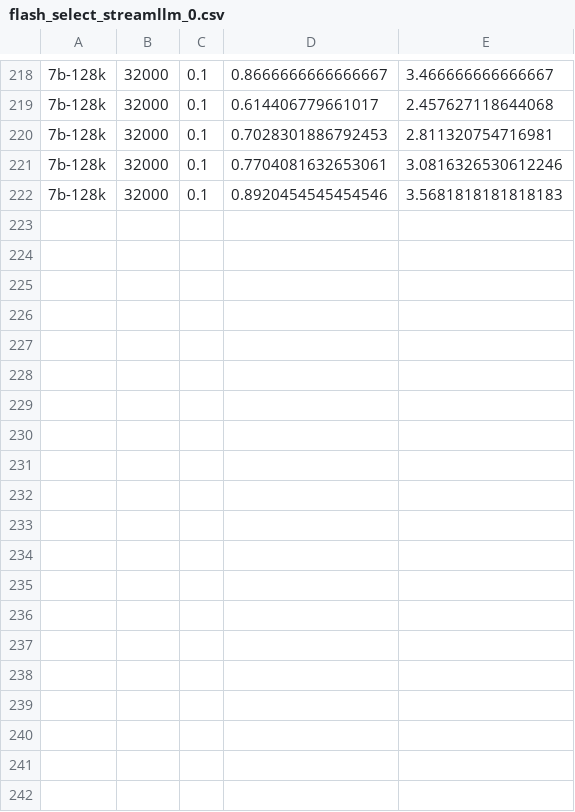
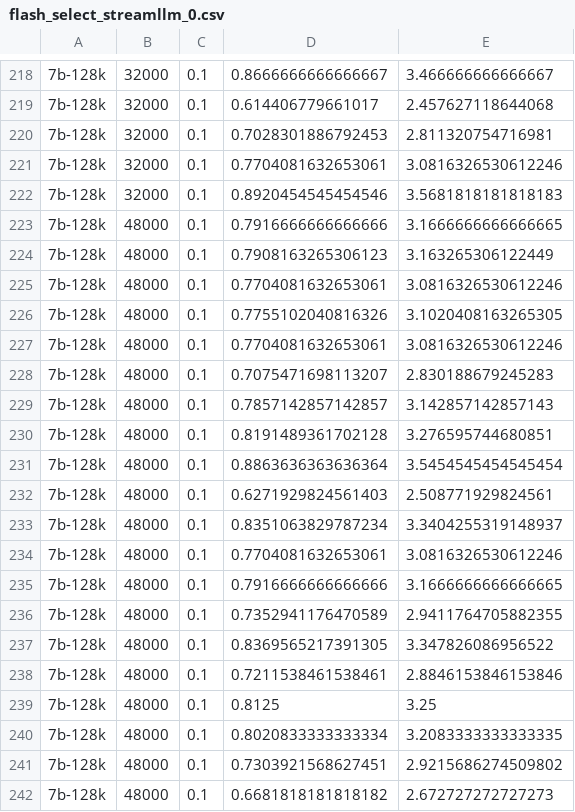
Before and after one commit to ranonrkm/TriForce-legacy, a CSV file: report/flash_select_streamllm_0.csv, drawn as a sheet; only a part is shown, gaps mark what is left out; the diff covers the shown part only; the diff names each change by its address in the sheet, - before the commit and + after, or states it on an @@ line.

```diff
--- a/report/flash_select_streamllm_0.csv
+++ b/report/flash_select_streamllm_0.csv
+row 223: 7b-128k | 48000 | 0.1 | 0.7916666666666666 | 3.1666666666666665
+row 224: 7b-128k | 48000 | 0.1 | 0.7908163265306123 | 3.163265306122449
+row 225: 7b-128k | 48000 | 0.1 | 0.7704081632653061 | 3.0816326530612246
+row 226: 7b-128k | 48000 | 0.1 | 0.7755102040816326 | 3.1020408163265305
+row 227: 7b-128k | 48000 | 0.1 | 0.7704081632653061 | 3.0816326530612246
+row 228: 7b-128k | 48000 | 0.1 | 0.7075471698113207 | 2.830188679245283
+row 229: 7b-128k | 48000 | 0.1 | 0.7857142857142857 | 3.142857142857143
+row 230: 7b-128k | 48000 | 0.1 | 0.8191489361702128 | 3.276595744680851
+row 231: 7b-128k | 48000 | 0.1 | 0.8863636363636364 | 3.5454545454545454
+row 232: 7b-128k | 48000 | 0.1 | 0.6271929824561403 | 2.508771929824561
+row 233: 7b-128k | 48000 | 0.1 | 0.8351063829787234 | 3.3404255319148937
+row 234: 7b-128k | 48000 | 0.1 | 0.7704081632653061 | 3.0816326530612246
+row 235: 7b-128k | 48000 | 0.1 | 0.7916666666666666 | 3.1666666666666665
+row 236: 7b-128k | 48000 | 0.1 | 0.7352941176470589 | 2.9411764705882355
+row 237: 7b-128k | 48000 | 0.1 | 0.8369565217391305 | 3.347826086956522
+row 238: 7b-128k | 48000 | 0.1 | 0.7211538461538461 | 2.8846153846153846
+row 239: 7b-128k | 48000 | 0.1 | 0.8125 | 3.25
+row 240: 7b-128k | 48000 | 0.1 | 0.8020833333333334 | 3.2083333333333335
+row 241: 7b-128k | 48000 | 0.1 | 0.7303921568627451 | 2.9215686274509802
+row 242: 7b-128k | 48000 | 0.1 | 0.6681818181818182 | 2.672727272727273
```
Also changed, not shown: 13 added rows elsewhere in this file, report/flash_select_streamllm.csv, report/new_evict_streamllm.csv, 5 other files.
